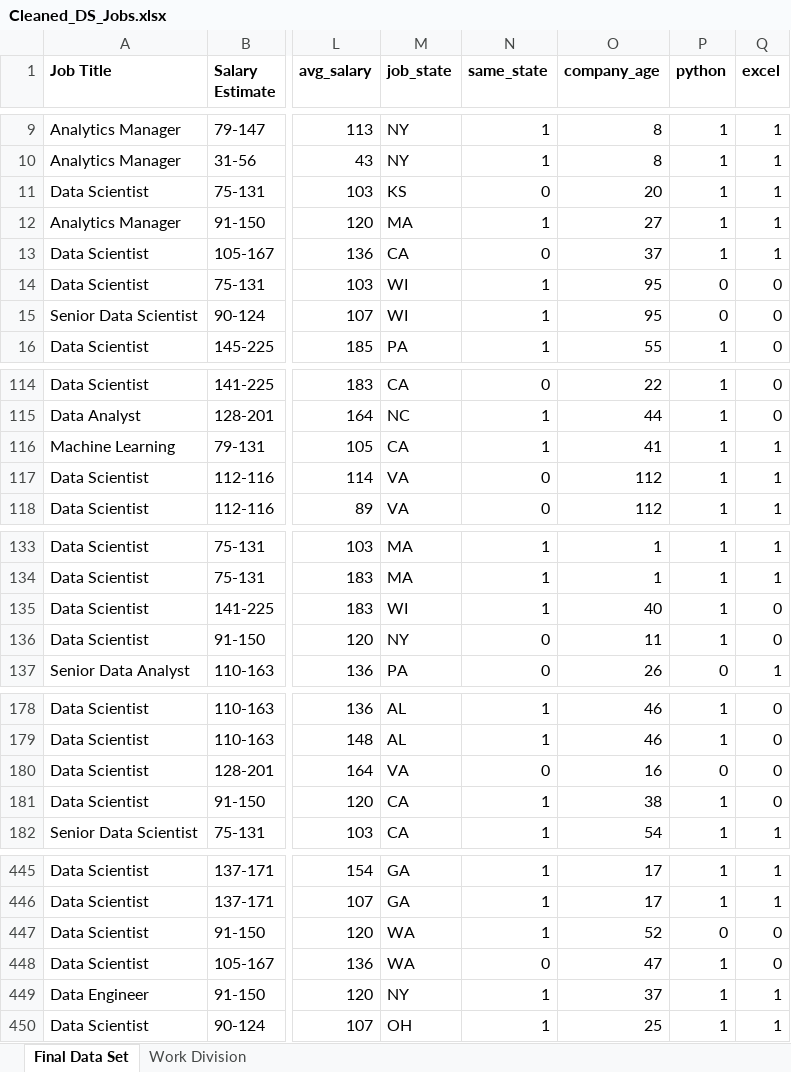
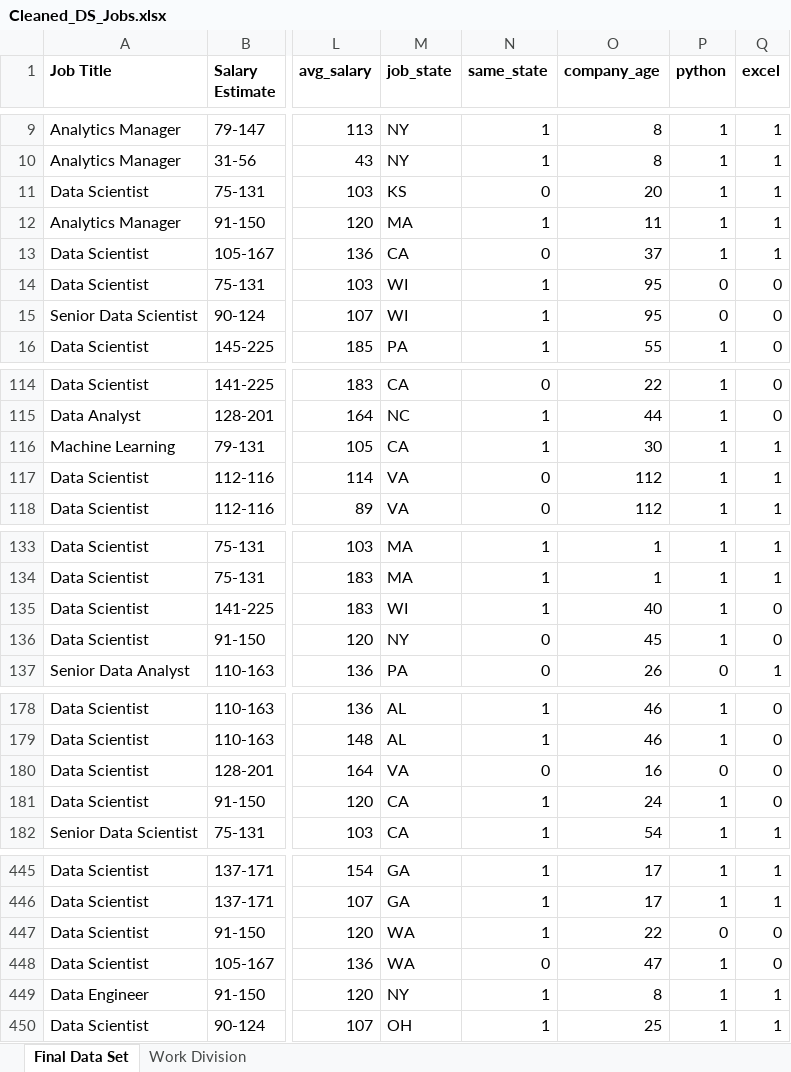
Before and after one commit to shivam-hadoop/DVAC, an Excel workbook: Cleaned_DS_Jobs.xlsx, sheet Final Data Set, drawn as a sheet; only a part is shown, gaps mark what is left out; values as stored, in another font and other column widths than the file's, no borders; the diff covers the shown part only; the diff names each change by its address in the sheet, - before the commit and + after, or states it on an @@ line.

```diff
--- a/Cleaned_DS_Jobs.xlsx (sheet Final Data Set)
+++ b/Cleaned_DS_Jobs.xlsx (sheet Final Data Set)
-O12 (company_age): 27
+O12 (company_age): 11
-O116 (company_age): 41
+O116 (company_age): 30
-O136 (company_age): 11
+O136 (company_age): 45
-O181 (company_age): 38
+O181 (company_age): 24
-O447 (company_age): 52
+O447 (company_age): 22
-O449 (company_age): 37
+O449 (company_age): 8
```
Also changed, not shown: 4 edited cells elsewhere in this sheet, 1 other file.
